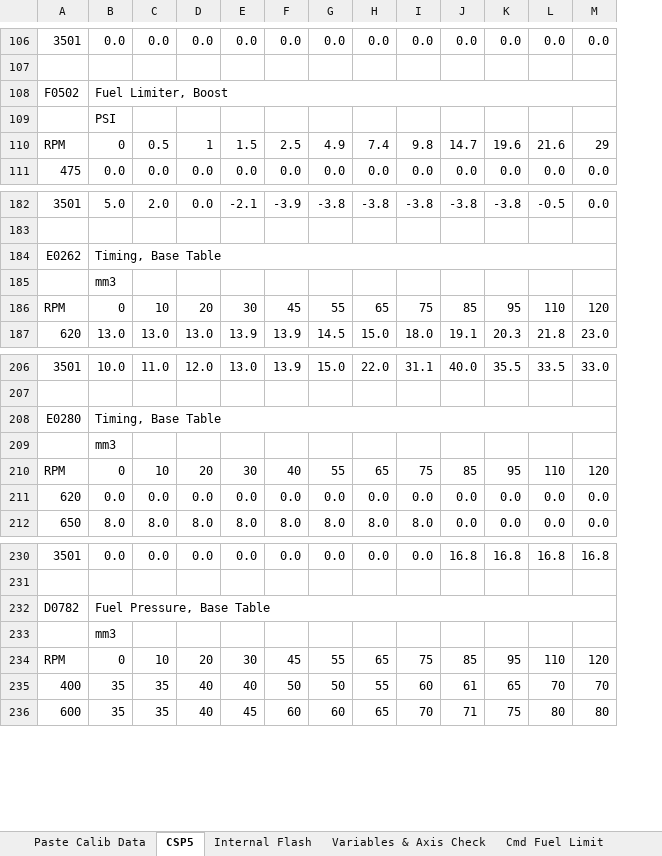
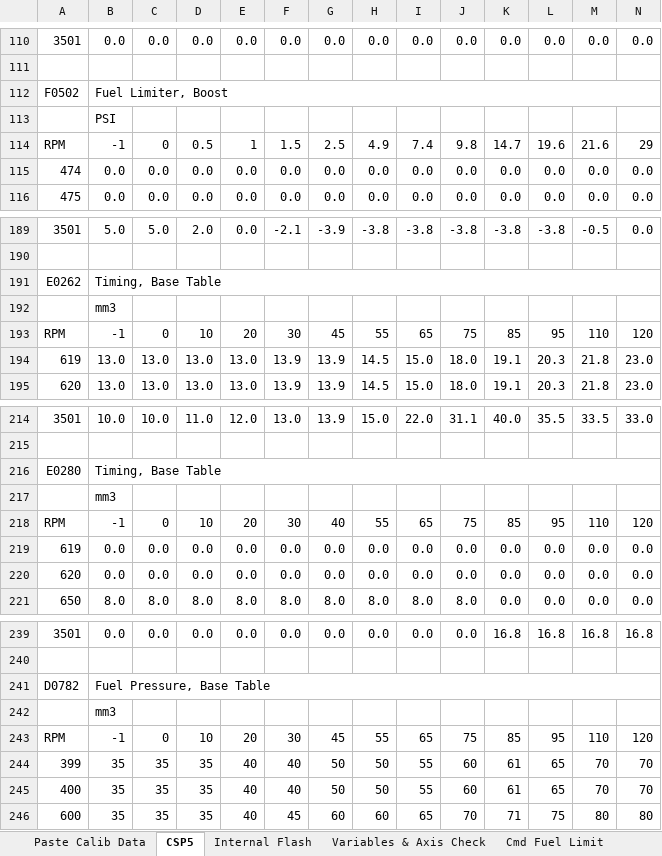
Before and after one commit to akudlacek/cummins_tuning_calc, an Excel workbook: 5.9 Cummins Tune Calc_V2.xlsx, sheet CSP5, drawn as a sheet; only a part is shown, gaps mark what is left out; values as stored, in another font and other column widths than the file's, no cell formats; conditional formats not drawn; removed rows and columns are numbered as before the commit, all else as after; rows hold the shown columns only; the diff covers the shown part only; the diff names each change by its address in the sheet, - before the commit and + after, or states it on an @@ line.

```diff
--- a/5.9 Cummins Tune Calc_V2.xlsx (sheet CSP5)
+++ b/5.9 Cummins Tune Calc_V2.xlsx (sheet CSP5)
+column C, rows 110-114: 0.0 |  |  |  | 0; row 116: 0.0; rows 189-193: 5.0 |  |  |  | 0; row 195: 13.0; rows 214-218: 10.0 |  |  |  | 0; rows 220-221: 0.0 | 8.0; rows 239-243: 0.0 |  |  |  | 0; rows 245-246: 35 | 35
-B108:O108 merged
+B112:Q112 merged
-B114: 0
+B114: -1
+row 115: 474 | 0.0 | 0.0 | 0.0 | 0.0 | 0.0 | 0.0 | 0.0 | 0.0 | 0.0 | 0.0 | 0.0 | 0.0 | 0.0
-B184:Q184 merged
+B191:S191 merged
-B193: 0
+B193: -1
+row 194: 619 | 13.0 | 13.0 | 13.0 | 13.0 | 13.9 | 13.9 | 14.5 | 15.0 | 18.0 | 19.1 | 20.3 | 21.8 | 23.0
-B208:Q208 merged
+B216:S216 merged
-B218: 0
+B218: -1
+row 219: 619 | 0.0 | 0.0 | 0.0 | 0.0 | 0.0 | 0.0 | 0.0 | 0.0 | 0.0 | 0.0 | 0.0 | 0.0 | 0.0
-B232:Q232 merged
+B241:S241 merged
-B243: 0
+B243: -1
+row 244: 399 | 35 | 35 | 35 | 40 | 40 | 50 | 50 | 55 | 60 | 61 | 65 | 70 | 70
```
Also changed, not shown: 7 added rows, 7 edited cells and merged cells elsewhere in this sheet, cell formats, formulas that keep their value.
